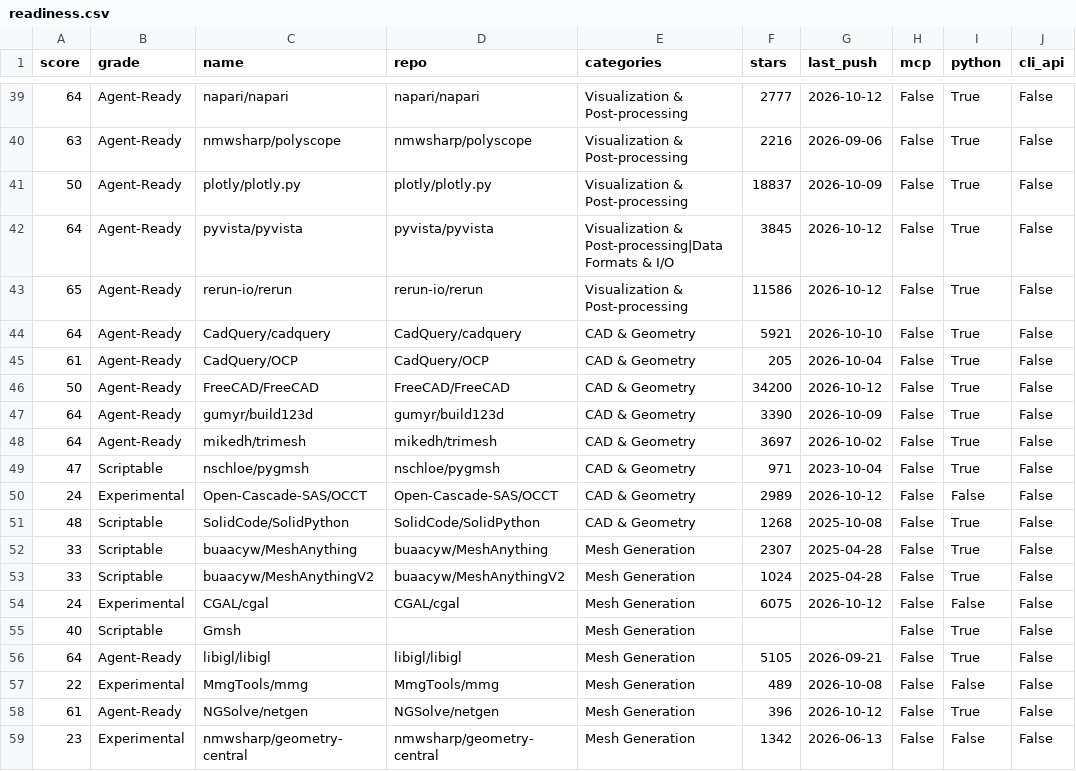
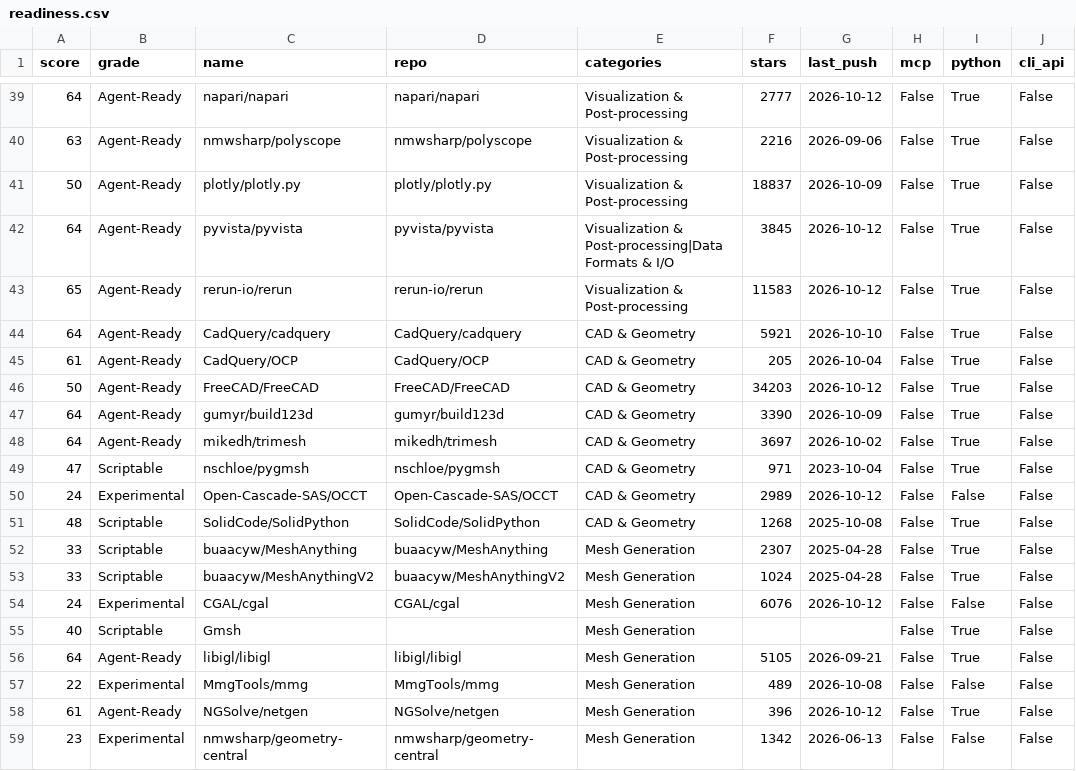
Before and after one commit to kimimgo/awesome-ai-cae, a CSV file: data/readiness.csv, drawn as a sheet; only a part is shown, gaps mark what is left out; the diff names each change by its address in the sheet, - before the commit and + after, or states it on an @@ line.

```diff
--- a/data/readiness.csv
+++ b/data/readiness.csv
-F43 (stars): 11586
+F43 (stars): 11583
-F46 (stars): 34200
+F46 (stars): 34203
-F54 (stars): 6075
+F54 (stars): 6076
```
Also changed, not shown: 4 other files.
